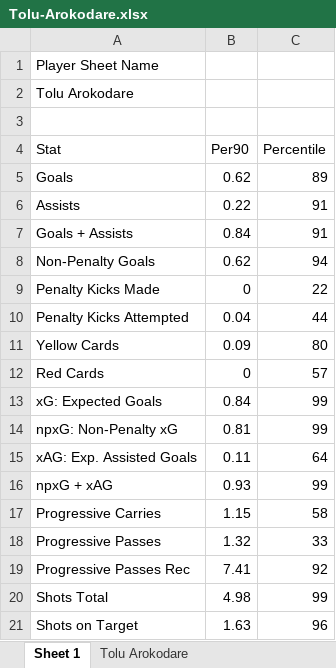
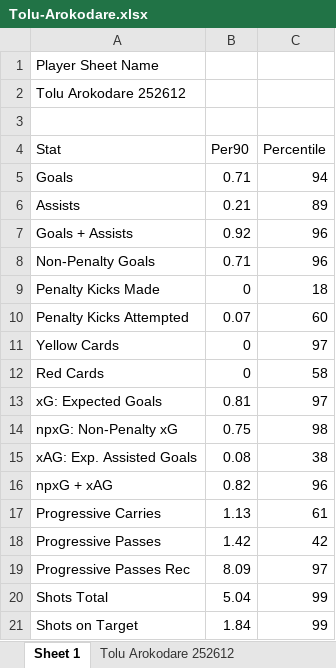
Before and after one commit to derek-chui/Football-Analytics, an Excel workbook: player-dashboard/ST/Tolu-Arokodare.xlsx, sheet Sheet 1, drawn as a sheet; only a part is shown; values as stored, in another font and other column widths than the file's, no borders; the diff covers the shown part only; the diff names each change by its address in the sheet, - before the commit and + after, or states it on an @@ line.

```diff
--- a/player-dashboard/ST/Tolu-Arokodare.xlsx (sheet Sheet 1)
+++ b/player-dashboard/ST/Tolu-Arokodare.xlsx (sheet Sheet 1)
+sheet tab: Tolu Arokodare 252612
-A2 (Stat): Tolu Arokodare
+A2 (Stat): Tolu Arokodare 252612
-B5 (Per90): 0.62
+B5 (Per90): 0.71
-C5 (Percentile): 89
+C5 (Percentile): 94
-B6 (Per90): 0.22
+B6 (Per90): 0.21
-C6 (Percentile): 91
+C6 (Percentile): 89
-B7 (Per90): 0.84
+B7 (Per90): 0.92
-C7 (Percentile): 91
+C7 (Percentile): 96
-B8 (Per90): 0.62
+B8 (Per90): 0.71
-C8 (Percentile): 94
+C8 (Percentile): 96
-C9 (Percentile): 22
+C9 (Percentile): 18
-B10 (Per90): 0.04
+B10 (Per90): 0.07
-C10 (Percentile): 44
+C10 (Percentile): 60
-B11 (Per90): 0.09
+B11 (Per90): 0
-C11 (Percentile): 80
+C11 (Percentile): 97
-C12 (Percentile): 57
+C12 (Percentile): 58
-B13 (Per90): 0.84
+B13 (Per90): 0.81
-C13 (Percentile): 99
+C13 (Percentile): 97
-B14 (Per90): 0.81
+B14 (Per90): 0.75
-C14 (Percentile): 99
+C14 (Percentile): 98
-B15 (Per90): 0.11
+B15 (Per90): 0.08
-C15 (Percentile): 64
+C15 (Percentile): 38
-B16 (Per90): 0.93
+B16 (Per90): 0.82
-C16 (Percentile): 99
+C16 (Percentile): 96
-B17 (Per90): 1.15
+B17 (Per90): 1.13
-C17 (Percentile): 58
+C17 (Percentile): 61
-B18 (Per90): 1.32
+B18 (Per90): 1.42
-C18 (Percentile): 33
+C18 (Percentile): 42
-B19 (Per90): 7.41
+B19 (Per90): 8.09
-C19 (Percentile): 92
+C19 (Percentile): 97
-B20 (Per90): 4.98
+B20 (Per90): 5.04
-B21 (Per90): 1.63
+B21 (Per90): 1.84
-C21 (Percentile): 96
+C21 (Percentile): 99
```
Also changed, not shown: 175 edited cells elsewhere in this sheet, other sheet tabs, Project 2/Project 2.8/stcomp.xlsx, player-dashboard/WB/Rodrigo-Gomes.xlsx, 15 other files.
